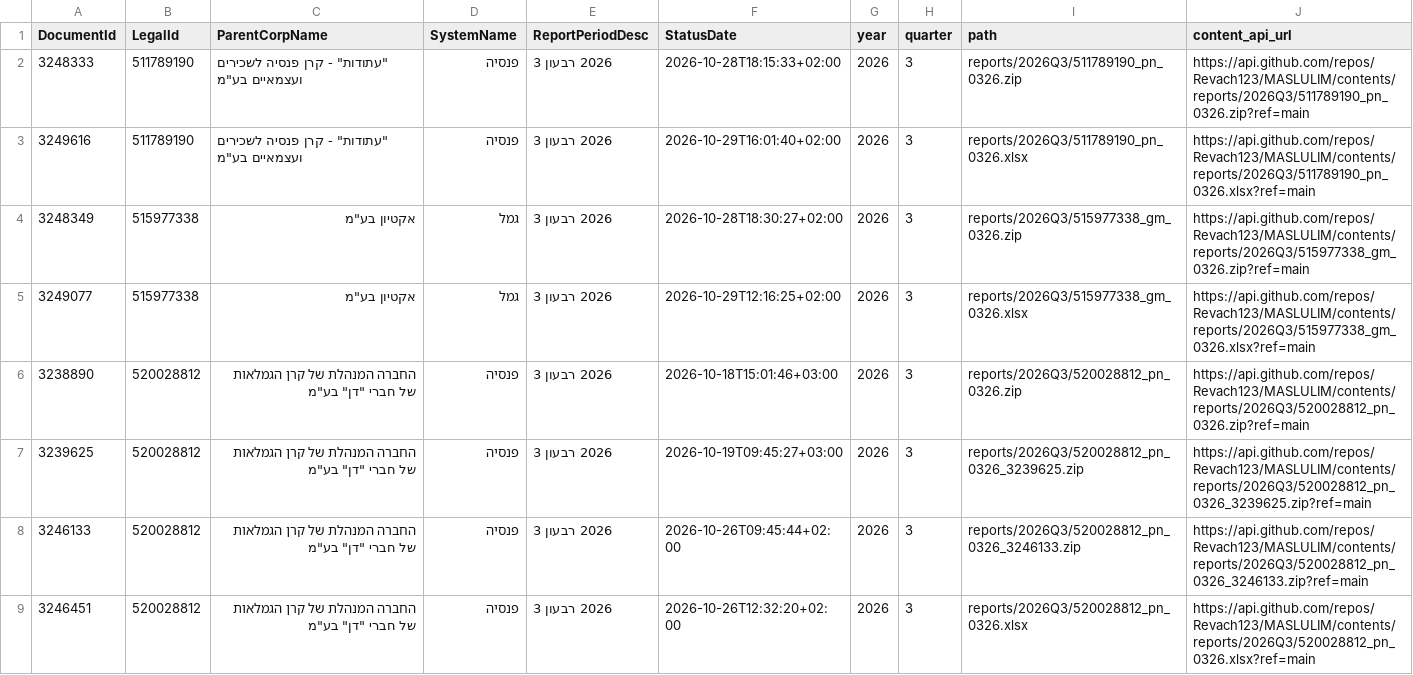
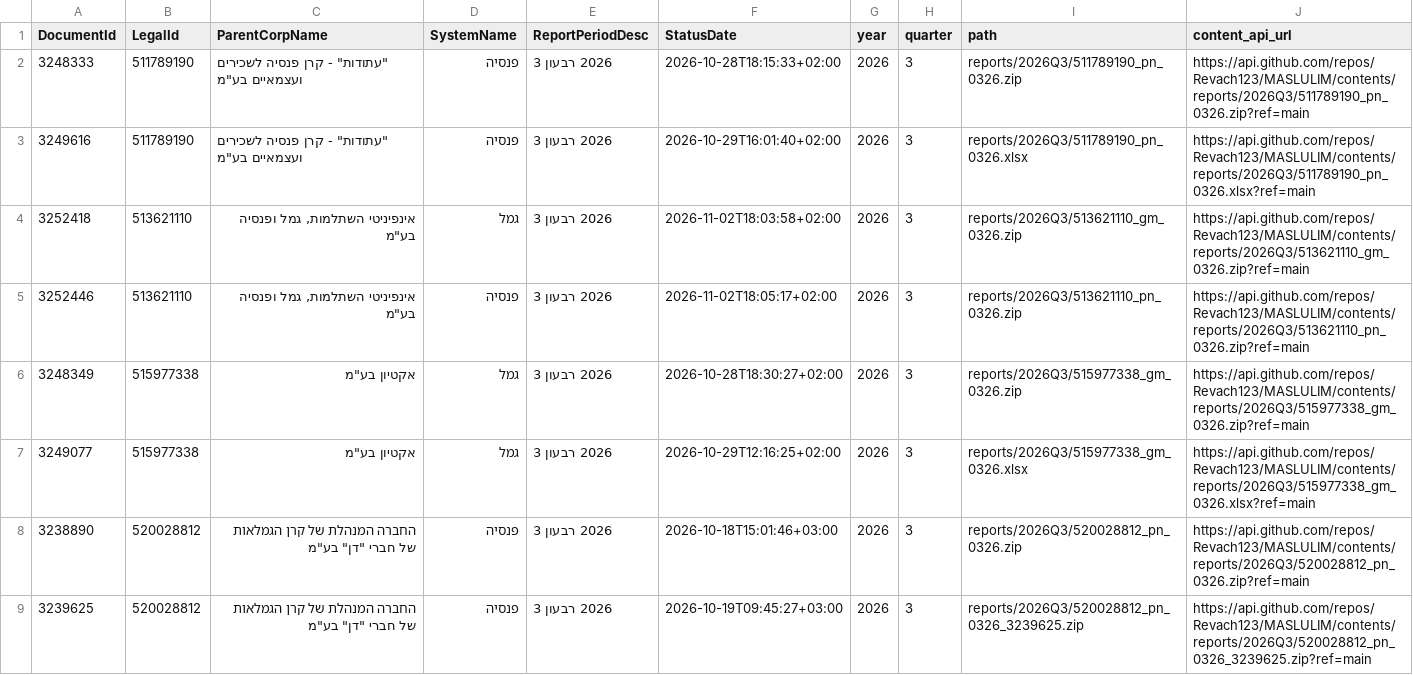
Before and after one commit to Revach123/MASLULIM, a CSV file: manifest.csv, drawn as a sheet; only a part is shown; the shorter side is filled out with more unchanged rows.

Commit message:
Add 2 report file(s) [incremental]

```diff
--- a/manifest.csv
+++ b/manifest.csv
@@ -3,2 +3,4 @@
 3249616,511789190,"""עתודות"" - קרן פנסיה לשכירים ועצמאיים בע""מ",פנסיה,2026 רבעון 3,2026-10-29T16:01:40+02:00,2026,3,reports/2026Q3/511789190_pn_0326.xlsx,https://api.github.com/repos/Revach123/MASLULIM/contents/reports/2026Q3/511789190_pn_0326.xlsx?ref=main
+3252418,513621110,"אינפיניטי השתלמות, גמל ופנסיה בע""מ",גמל,2026 רבעון 3,2026-11-02T18:03:58+02:00,2026,3,reports/2026Q3/513621110_gm_0326.zip,https://api.github.com/repos/Revach123/MASLULIM/contents/reports/2026Q3/513621110_gm_0326.zip?ref=main
+3252446,513621110,"אינפיניטי השתלמות, גמל ופנסיה בע""מ",פנסיה,2026 רבעון 3,2026-11-02T18:05:17+02:00,2026,3,reports/2026Q3/513621110_pn_0326.zip,https://api.github.com/repos/Revach123/MASLULIM/contents/reports/2026Q3/513621110_pn_0326.zip?ref=main
 3248349,515977338,"אקטיון בע""מ",גמל,2026 רבעון 3,2026-10-28T18:30:27+02:00,2026,3,reports/2026Q3/515977338_gm_0326.zip,https://api.github.com/repos/Revach123/MASLULIM/contents/reports/2026Q3/515977338_gm_0326.zip?ref=main
```
Also changed, not shown: 3 other files.
